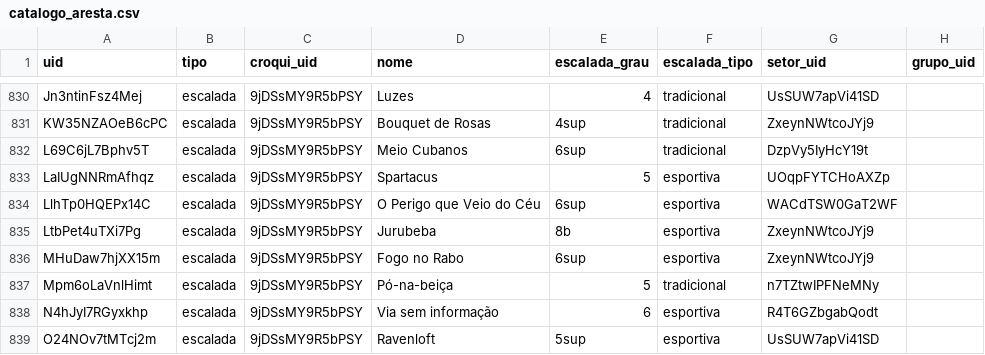
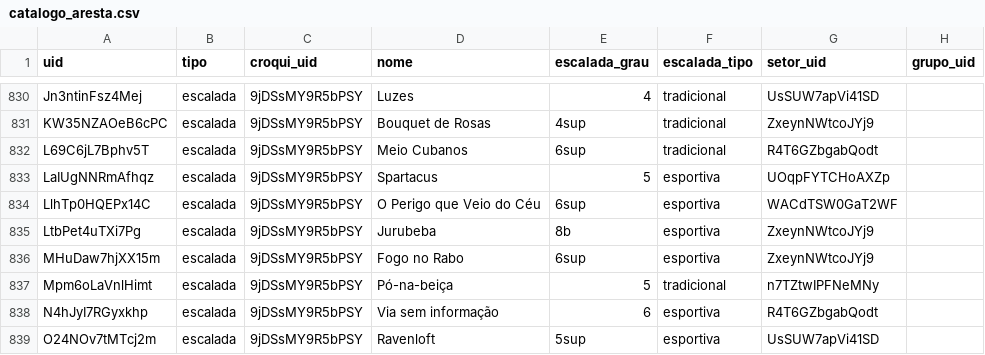
Before and after one commit to aresta-climb/aresta_db, a CSV file: generated/catalogo_aresta.csv, drawn as a sheet; only a part is shown, gaps mark what is left out.

Commit message:
Melhorias nos croquis da lapinha adicionando a escalada 132.

```diff
--- a/generated/catalogo_aresta.csv
+++ b/generated/catalogo_aresta.csv
@@ -831,3 +831,3 @@ Jn3ntinFsz4Mej,escalada,9jDSsMY9R5bPSY,Luzes,4,tradicional,UsSUW7apVi41SD,
 KW35NZAOeB6cPC,escalada,9jDSsMY9R5bPSY,Bouquet de Rosas,4sup,tradicional,ZxeynNWtcoJYj9,
-L69C6jL7Bphv5T,escalada,9jDSsMY9R5bPSY,Meio Cubanos,6sup,tradicional,DzpVy5IyHcY19t,
+L69C6jL7Bphv5T,escalada,9jDSsMY9R5bPSY,Meio Cubanos,6sup,tradicional,R4T6GZbgabQodt,
 LaIUgNNRmAfhqz,escalada,9jDSsMY9R5bPSY,Spartacus,5,esportiva,UOqpFYTCHoAXZp,
```
Also changed, not shown: 14 other files.
